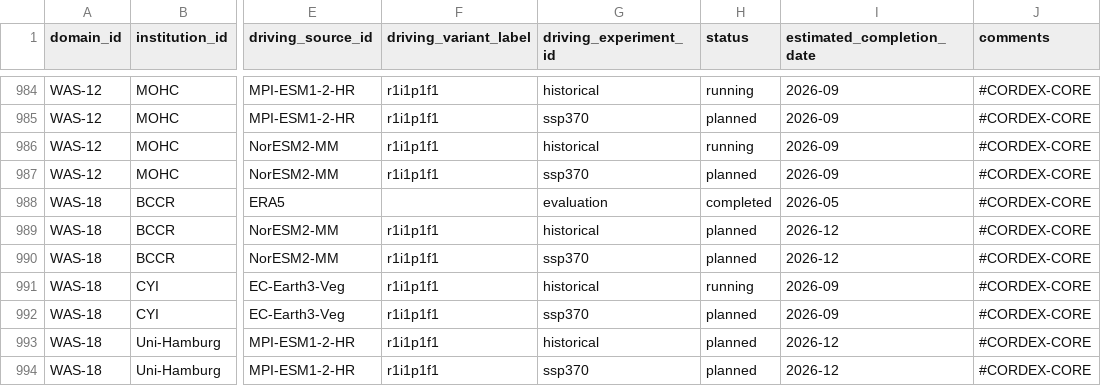
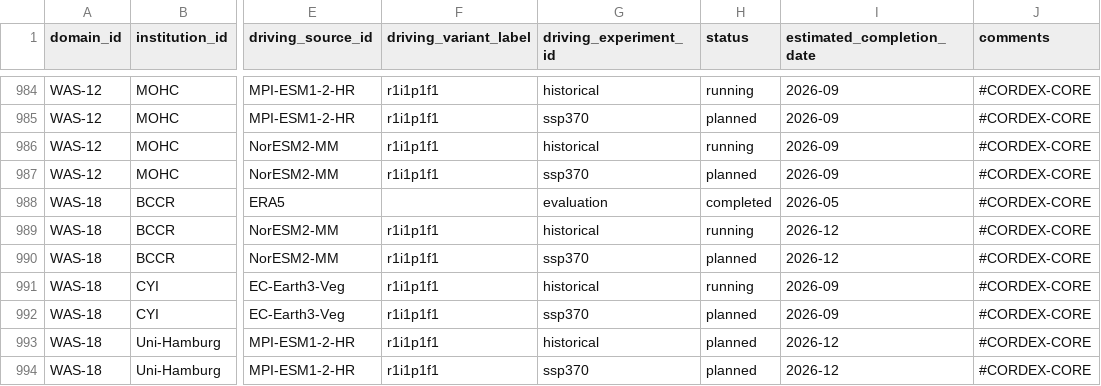
Before and after one commit to WCRP-CORDEX/simulation-status, a CSV file: CMIP6_downscaling_plans.csv, drawn as a sheet; only a part is shown, gaps mark what is left out; the diff names each change by its address in the sheet, - before the commit and + after, or states it on an @@ line.

```diff
--- a/CMIP6_downscaling_plans.csv
+++ b/CMIP6_downscaling_plans.csv
-H989 (status): planned
+H989 (status): running
```
Also changed, not shown: 1 other file.
